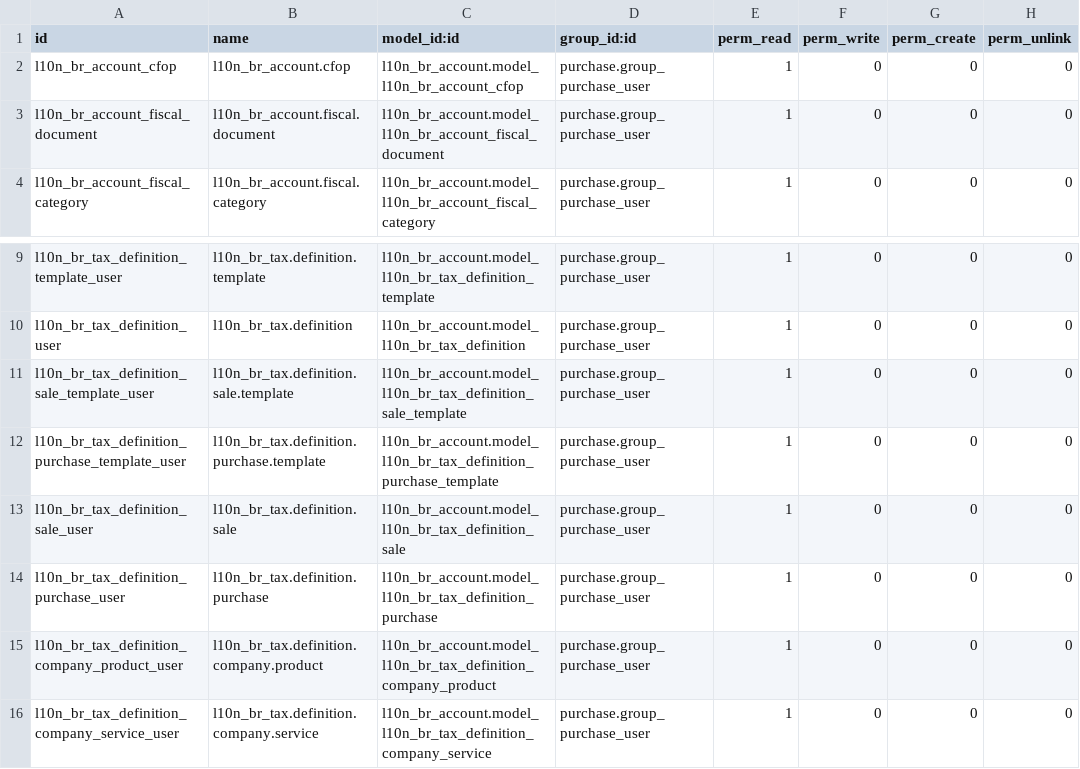
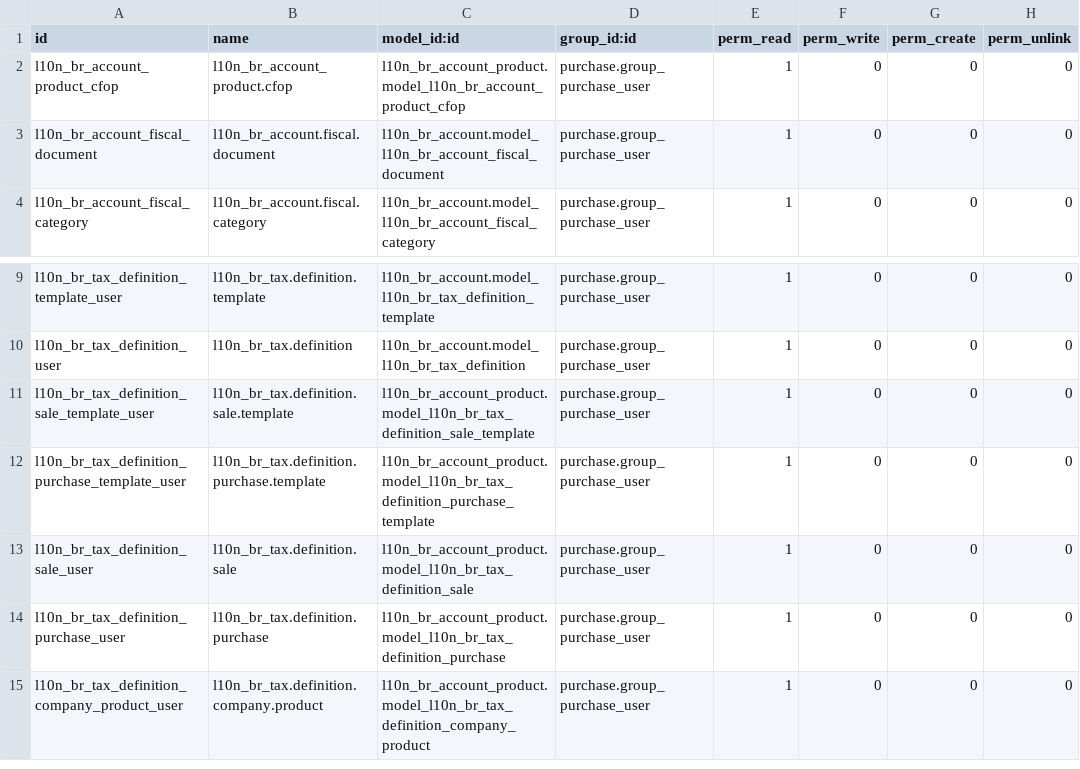
Before and after one commit to akretion/l10n-brazil, a CSV file: l10n_br_purchase/security/ir.model.access.csv, drawn as a sheet; only a part is shown, gaps mark what is left out.

Commit message:
[REF] Refatorado permissões e regras de segurança no módulo l10n_br_purchase

```diff
--- a/l10n_br_purchase/security/ir.model.access.csv
+++ b/l10n_br_purchase/security/ir.model.access.csv
@@ -1,3 +1,3 @@
 "id","name","model_id:id","group_id:id","perm_read","perm_write","perm_create","perm_unlink"
-"l10n_br_account_cfop","l10n_br_account.cfop","l10n_br_account.model_l10n_br_account_cfop","purchase.group_purchase_user",1,0,0,0
+"l10n_br_account_product_cfop","l10n_br_account_product.cfop","l10n_br_account_product.model_l10n_br_account_product_cfop","purchase.group_purchase_user",1,0,0,0
 "l10n_br_account_fiscal_document","l10n_br_account.fiscal.document","l10n_br_account.model_l10n_br_account_fiscal_document","purchase.group_purchase_user",1,0,0,0
@@ -10,7 +10,6 @@
 "l10n_br_tax_definition_user","l10n_br_tax.definition","l10n_br_account.model_l10n_br_tax_definition","purchase.group_purchase_user",1,0,0,0
-"l10n_br_tax_definition_sale_template_user","l10n_br_tax.definition.sale.template","l10n_br_account.model_l10n_br_tax_definition_sale_template","purchase.group_purchase_user",1,0,0,0
-"l10n_br_tax_definition_purchase_template_user","l10n_br_tax.definition.purchase.template","l10n_br_account.model_l10n_br_tax_definition_purchase_template","purchase.group_purchase_user",1,0,0,0
-"l10n_br_tax_definition_sale_user","l10n_br_tax.definition.sale","l10n_br_account.model_l10n_br_tax_definition_sale","purchase.group_purchase_user",1,0,0,0
-"l10n_br_tax_definition_purchase_user","l10n_br_tax.definition.purchase","l10n_br_account.model_l10n_br_tax_definition_purchase","purchase.group_purchase_user",1,0,0,0
-"l10n_br_tax_definition_company_product_user","l10n_br_tax.definition.company.product","l10n_br_account.model_l10n_br_tax_definition_company_product","purchase.group_purchase_user",1,0,0,0
-"l10n_br_tax_definition_company_service_user","l10n_br_tax.definition.company.service","l10n_br_account.model_l10n_br_tax_definition_company_service","purchase.group_purchase_user",1,0,0,0
+"l10n_br_tax_definition_sale_template_user","l10n_br_tax.definition.sale.template","l10n_br_account_product.model_l10n_br_tax_definition_sale_template","purchase.group_purchase_user",1,0,0,0
+"l10n_br_tax_definition_purchase_template_user","l10n_br_tax.definition.purchase.template","l10n_br_account_product.model_l10n_br_tax_definition_purchase_template","purchase.group_purchase_user",1,0,0,0
+"l10n_br_tax_definition_sale_user","l10n_br_tax.definition.sale","l10n_br_account_product.model_l10n_br_tax_definition_sale","purchase.group_purchase_user",1,0,0,0
+"l10n_br_tax_definition_purchase_user","l10n_br_tax.definition.purchase","l10n_br_account_product.model_l10n_br_tax_definition_purchase","purchase.group_purchase_user",1,0,0,0
+"l10n_br_tax_definition_company_product_user","l10n_br_tax.definition.company.product","l10n_br_account_product.model_l10n_br_tax_definition_company_product","purchase.group_purchase_user",1,0,0,0
```
Also changed, not shown: 1 other file.
